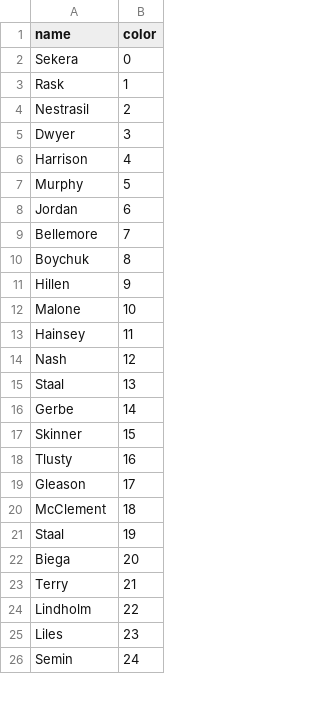
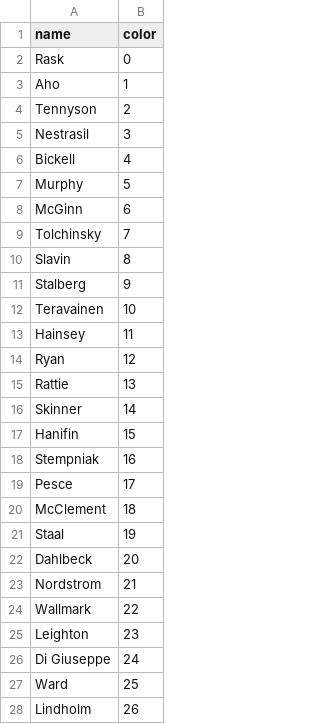
Before and after one commit to Mbrownshoes/habs, a CSV file: Carolina_players.csv, drawn as a sheet; only a part is shown; the diff covers the shown part only.

```diff
--- a/Carolina_players.csv
+++ b/Carolina_players.csv
@@ -1,26 +1,28 @@
 name,color
-Sekera ,0
-Rask ,1
-Nestrasil ,2
-Dwyer ,3
-Harrison ,4
+Rask ,0
+Aho ,1
+Tennyson ,2
+Nestrasil ,3
+Bickell ,4
 Murphy ,5
-Jordan ,6
-Bellemore ,7
-Boychuk ,8
-Hillen ,9
-Malone ,10
+McGinn ,6
+Tolchinsky ,7
+Slavin ,8
+Stalberg ,9
+Teravainen ,10
 Hainsey ,11
-Nash ,12
-Staal ,13
-Gerbe ,14
-Skinner ,15
-Tlusty ,16
-Gleason ,17
+Ryan ,12
+Rattie ,13
+Skinner ,14
+Hanifin ,15
+Stempniak ,16
+Pesce ,17
 McClement ,18
 Staal ,19
-Biega ,20
-Terry ,21
-Lindholm ,22
-Liles ,23
-Semin ,24
+Dahlbeck ,20
+Nordstrom ,21
+Wallmark ,22
+Leighton ,23
+Di Giuseppe ,24
+Ward ,25
+Lindholm ,26
```
Also changed, not shown: 1 added row and 1 edited cell elsewhere in this file, Arizona_players.csv, Colorado_players.csv, 56 other files.
